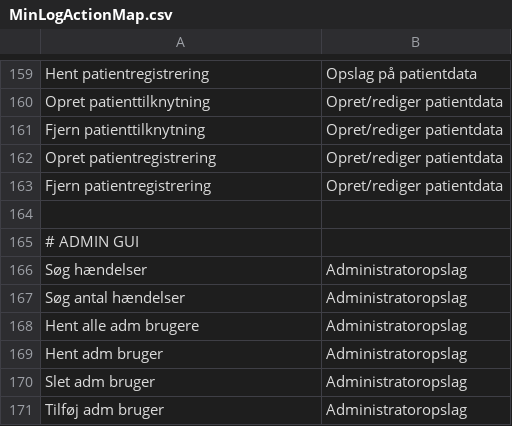
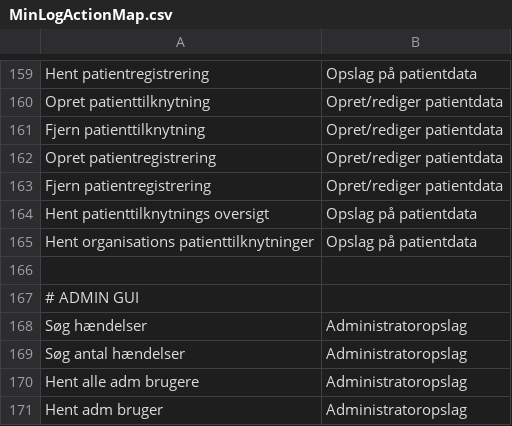
Before and after one commit to trifork/fmk-minlog-categories, a CSV file: src/MinLogActionMap.csv, drawn as a sheet; only a part is shown, gaps mark what is left out; the shorter side is filled out with more unchanged rows; the diff names each change by its address in the sheet, - before the commit and + after, or states it on an @@ line.

Commit message:
FMK-6758 Ny POR Service

```diff
--- a/src/MinLogActionMap.csv
+++ b/src/MinLogActionMap.csv
+row 164: Hent patienttilknytnings oversigt | Opslag på patientdata
+row 165: Hent organisations patienttilknytninger | Opslag på patientdata
```
